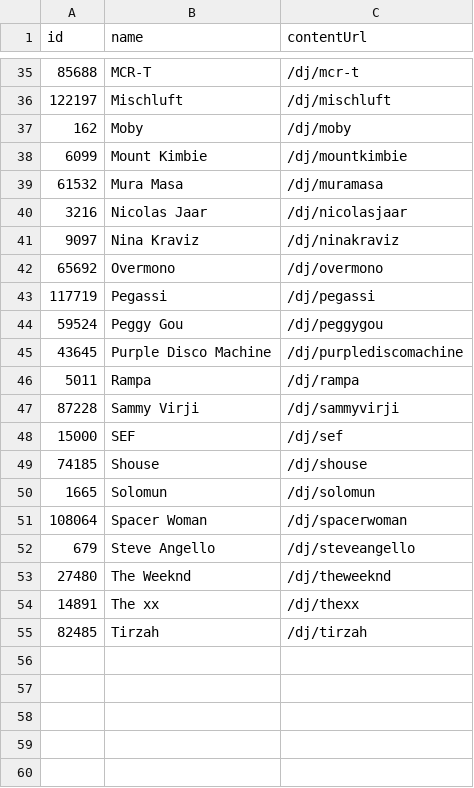
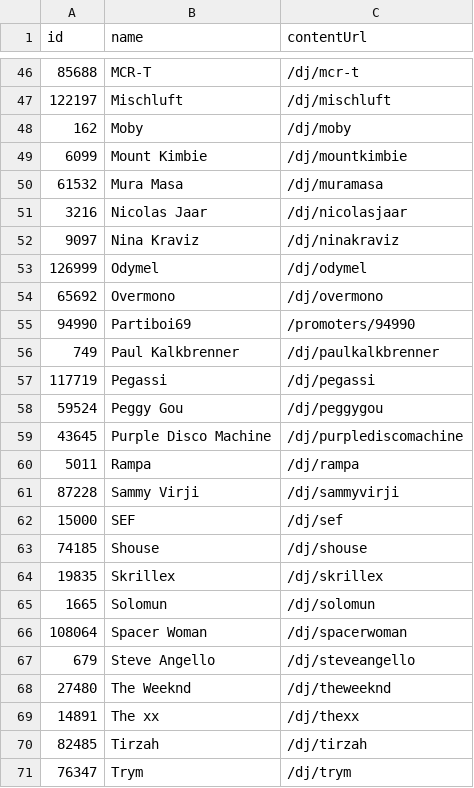
Before and after one commit to jankunnen-96/RA, a CSV file: get_artists/followed_profiles.csv, drawn as a sheet; only a part is shown, gaps mark what is left out; the diff covers the shown part only.

```diff
--- a/get_artists/followed_profiles.csv
+++ b/get_artists/followed_profiles.csv
@@ -41,3 +52,6 @@ id,name,contentUrl
 9097,Nina Kraviz,/dj/ninakraviz
+126999,Odymel,/dj/odymel
 65692,Overmono,/dj/overmono
+94990,Partiboi69,/promoters/94990
+749,Paul Kalkbrenner,/dj/paulkalkbrenner
 117719,Pegassi,/dj/pegassi
@@ -49,2 +63,3 @@ id,name,contentUrl
 74185,Shouse,/dj/shouse
+19835,Skrillex,/dj/skrillex
 1665,Solomun,/dj/solomun
@@ -55 +70,2 @@ id,name,contentUrl
 82485,Tirzah,/dj/tirzah
+76347,Trym,/dj/trym
```
Also changed, not shown: 11 added rows elsewhere in this file, 8 other files.
